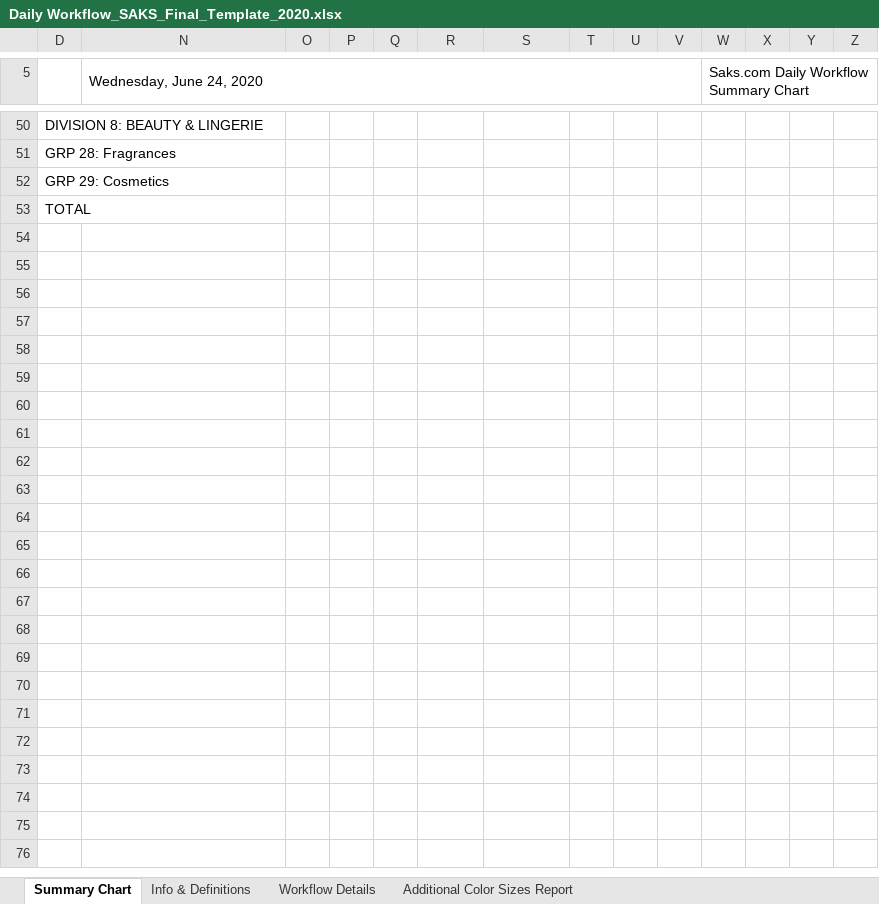
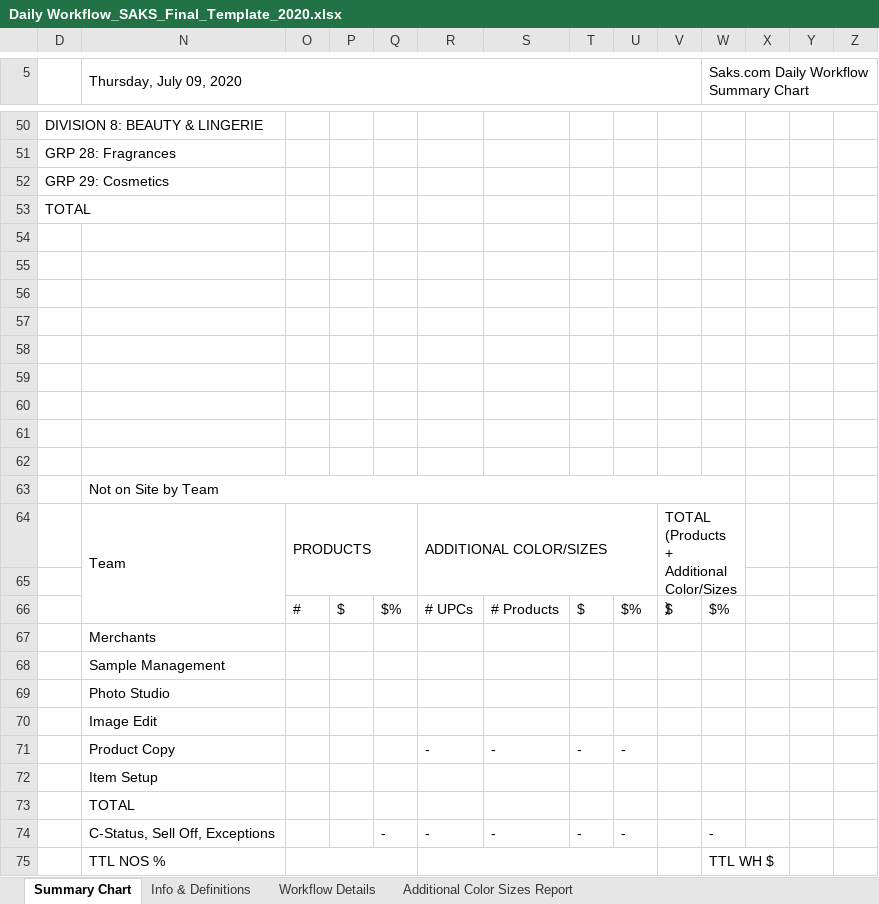
Before and after one commit to alwaysmiddle/LifeCycleWorkflowTool, an Excel workbook: LifeCycleDevEnvironmentConsole/WorkFlow Data/Saks/Template/Daily Workflow_SAKS_Final_Template_2020.xlsx, sheet Summary Chart, drawn as a sheet; only a part is shown, gaps mark what is left out; values as stored, in another font and other column widths than the file's, no cell formats; conditional formats not drawn; rows hold the shown columns only; the diff names each change by its address in the sheet, - before the commit and + after, or states it on an @@ line.

```diff
--- a/LifeCycleDevEnvironmentConsole/WorkFlow Data/Saks/Template/Daily Workflow_SAKS_Final_Template_2020.xlsx (sheet Summary Chart)
+++ b/LifeCycleDevEnvironmentConsole/WorkFlow Data/Saks/Template/Daily Workflow_SAKS_Final_Template_2020.xlsx (sheet Summary Chart)
-N5: Wednesday, June 24, 2020
+N5: Thursday, July 09, 2020
+row 54: (empty)
+row 55: (empty)
+row 56: (empty)
+row 57: (empty)
+row 58: (empty)
+row 59: (empty)
+row 60: (empty)
+row 61: (empty)
+row 62: (empty)
+row 63:  | Not on Site by Team
+row 64:  | Team | PRODUCTS |  |  | ADDITIONAL COLOR/SIZES |  |  |  | TOTAL (Products + Additional Color/Sizes)
+row 65: (empty)
+row 66:  |  | # | $ | $% | # UPCs | # Products | $ | $% | $ | $%
+row 67:  | Merchants
+row 68:  | Sample Management
+row 69:  | Photo Studio
+row 70:  | Image Edit
+row 71:  | Product Copy |  |  |  | - | - | - | -
+row 72:  | Item Setup
+row 73:  | TOTAL
+row 74:  | C-Status, Sell Off, Exceptions |  |  | - | - | - | - | - |  | -
+row 75:  | TTL NOS % |  |  |  |  |  |  |  |  | TTL WH $
```
Also changed, not shown: cell formats, hidden cells, LifeCycleDevEnvironmentConsole/WorkFlow Data/O5/Template/Daily Workflow_O5_Final_Template_2020.xlsx, LifeCycleDevEnvironmentConsole/WorkFlow Data/Saks/Template/Daily Workflow_SAKS_Wip_Template_2020.xlsm, 10 other files.
